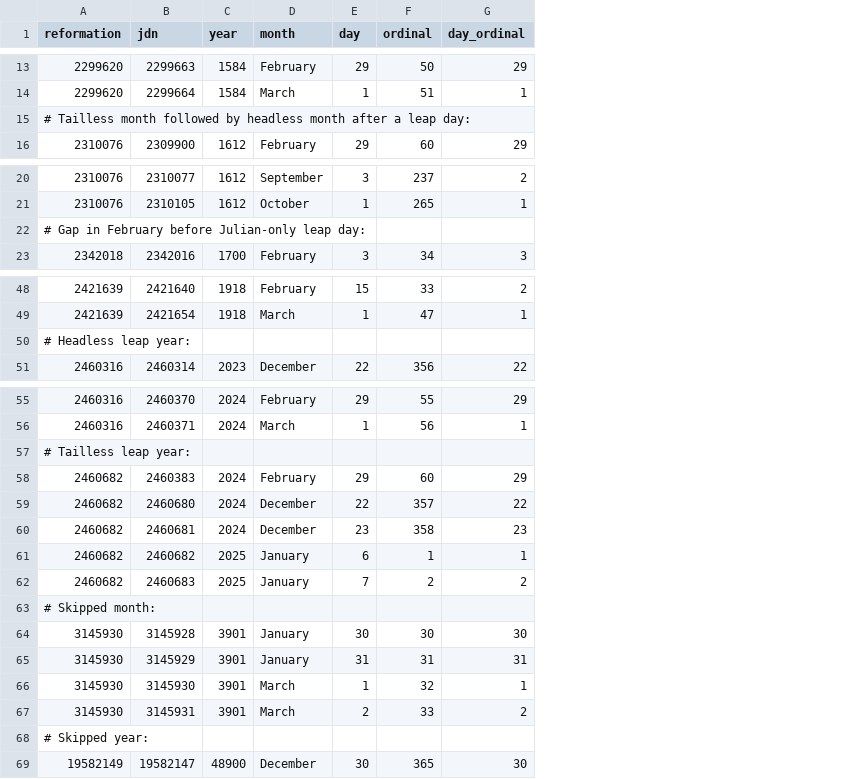
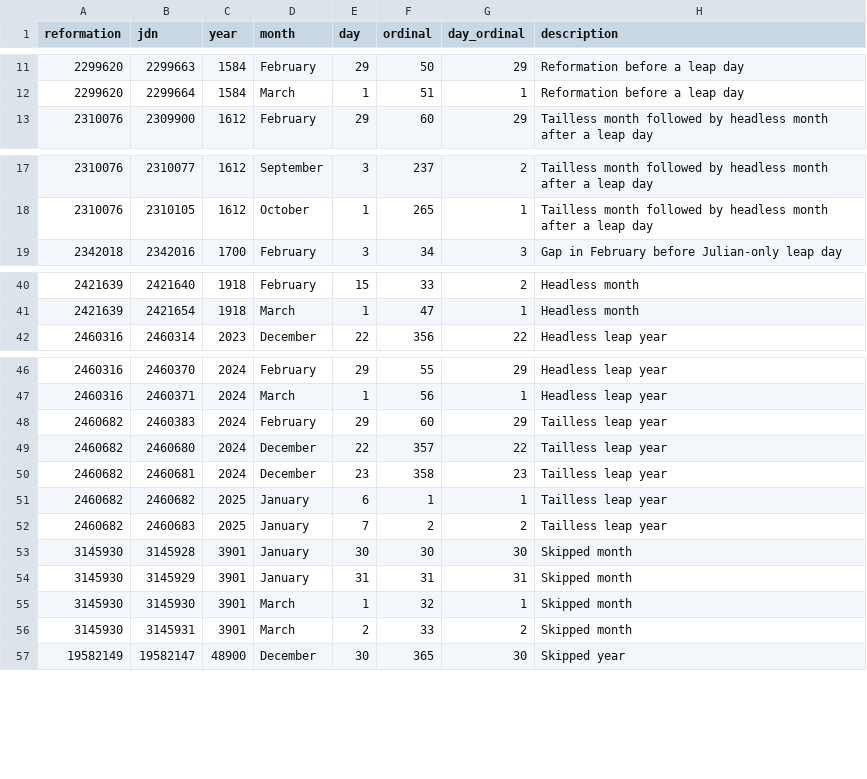
Before and after one commit to jwodder/julian-rs, a CSV file: data/reforming.csv, drawn as a sheet; only a part is shown, gaps mark what is left out; removed rows and columns are numbered as before the commit, all else as after; the diff covers the shown part only; the diff names each change by its address in the sheet, - before the commit and + after, or states it on an @@ line.

Commit message:
Move comments in `data/reforming.csv` to a "description" column

```diff
--- a/data/reforming.csv
+++ b/data/reforming.csv
+column H (description), rows 11-13: Reformation before a leap day | Reformation before a leap day | Tailless month followed by headless month after a leap day; rows 17-19: Tailless month followed by headless month after a leap day | Tailless month followed by headless month after a leap day | Gap in February before Julian-only leap day; rows 40-42: Headless month | Headless month | Headless leap year; rows 46-57: Headless leap year | Headless leap year | Tailless leap year | Tailless leap year | Tailless leap year | Tailless leap year | Tailless leap year | Skipped month | Skipped month | Skipped month | Skipped month | Skipped year
-row 15: # Tailless month followed by headless month after a leap day:
-row 22: # Gap in February before Julian-only leap day:
-row 50: # Headless leap year:
-row 57: # Tailless leap year:
-row 63: # Skipped month:
-row 68: # Skipped year:
```
Also changed, not shown: 6 removed rows elsewhere in this file, 1 other file.
